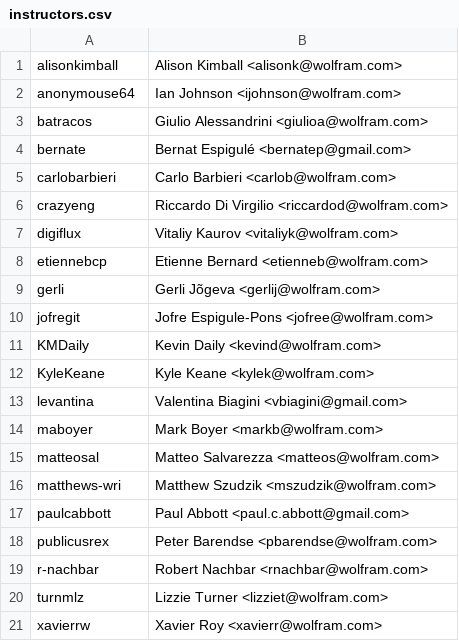
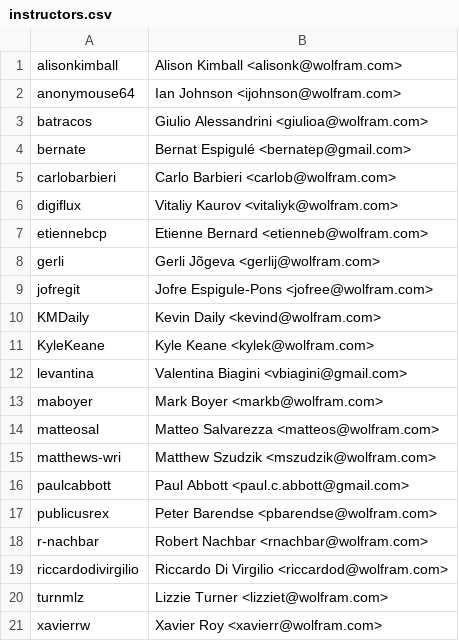
Before and after one commit to riccardodivirgilio/starthere, a CSV file: instructors.csv, drawn as a sheet; removed rows and columns are numbered as before the commit, all else as after; the diff names each change by its address in the sheet, - before the commit and + after, or states it on an @@ line.

```diff
--- a/instructors.csv
+++ b/instructors.csv
-row 6: crazyeng | Riccardo Di Virgilio <riccardod@wolfram.com>
+row 19: riccardodivirgilio | Riccardo Di Virgilio <riccardod@wolfram.com>
```
Also changed, not shown: 1 other file.
